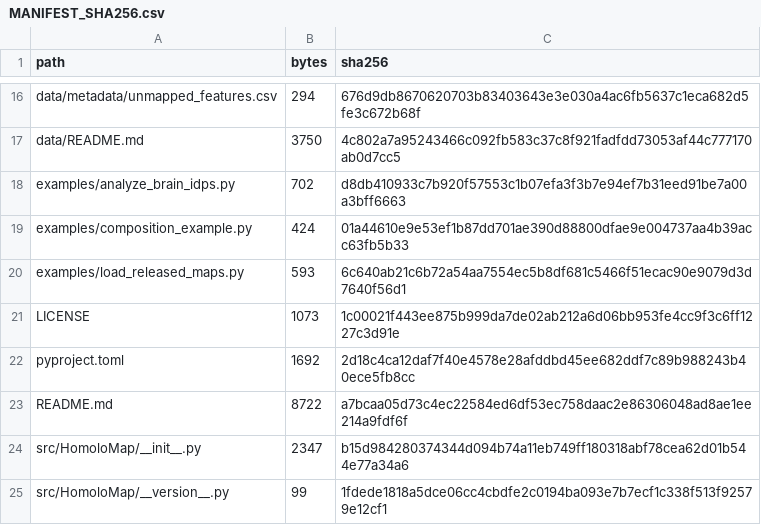
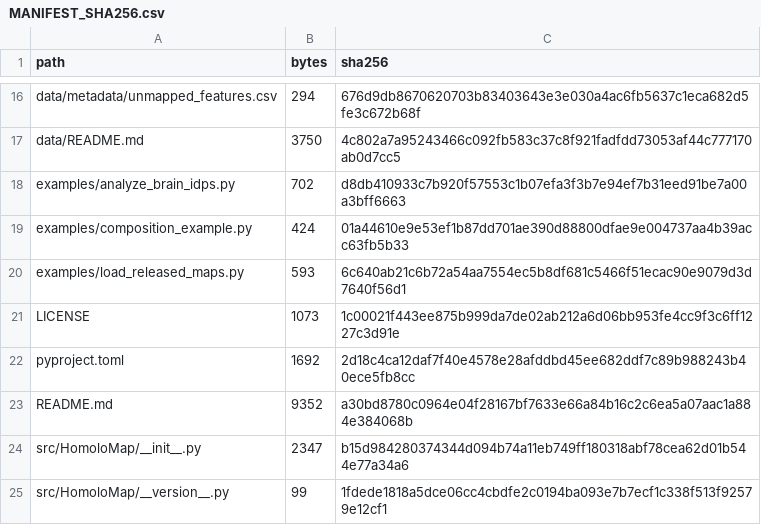
Before and after one commit to Dthbca/HomoloMap, a CSV file: MANIFEST_SHA256.csv, drawn as a sheet; only a part is shown, gaps mark what is left out.

```diff
--- a/MANIFEST_SHA256.csv
+++ b/MANIFEST_SHA256.csv
@@ -22,3 +22,3 @@ LICENSE,1073,1c00021f443ee875b999da7de02ab212a6d06bb953fe4cc9f3c6ff1227c3d91e
 pyproject.toml,1692,2d18c4ca12daf7f40e4578e28afddbd45ee682ddf7c89b988243b40ece5fb8cc
-README.md,8722,a7bcaa05d73c4ec22584ed6df53ec758daac2e86306048ad8ae1ee214a9fdf6f
+README.md,9352,a30bd8780c0964e04f28167bf7633e66a84b16c2c6ea5a07aac1a884e384068b
 src/HomoloMap/__init__.py,2347,b15d984280374344d094b74a11eb749ff180318abf78cea62d01b544e77a34a6
```
Also changed, not shown: 1 other file.
